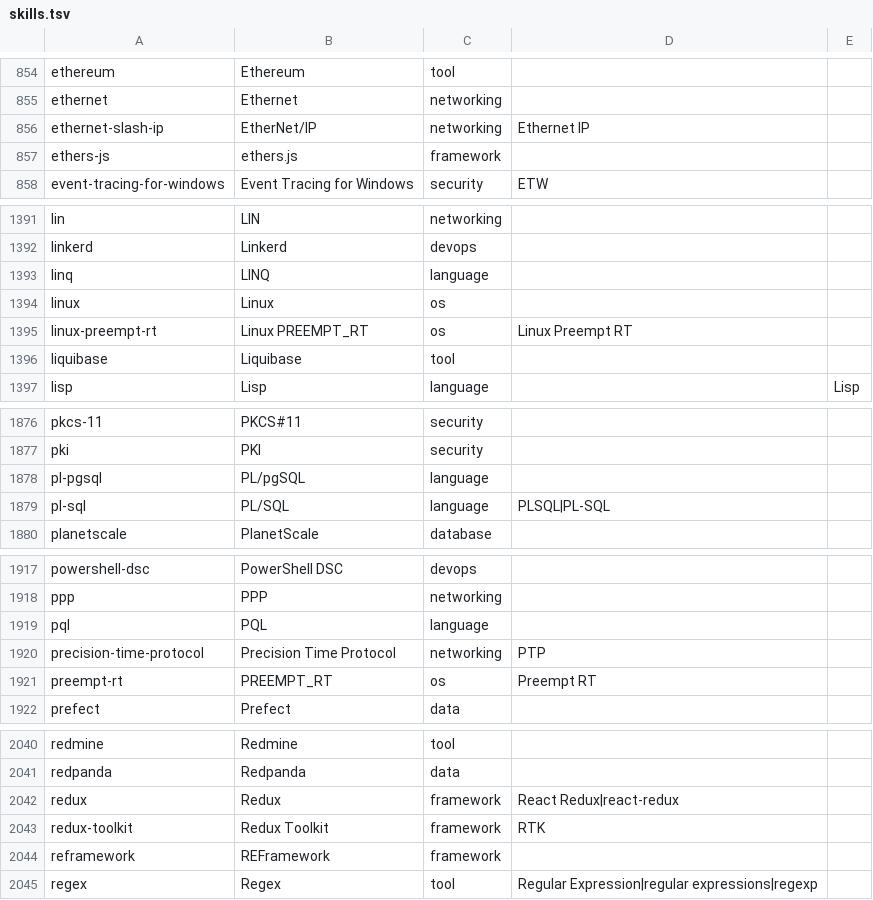
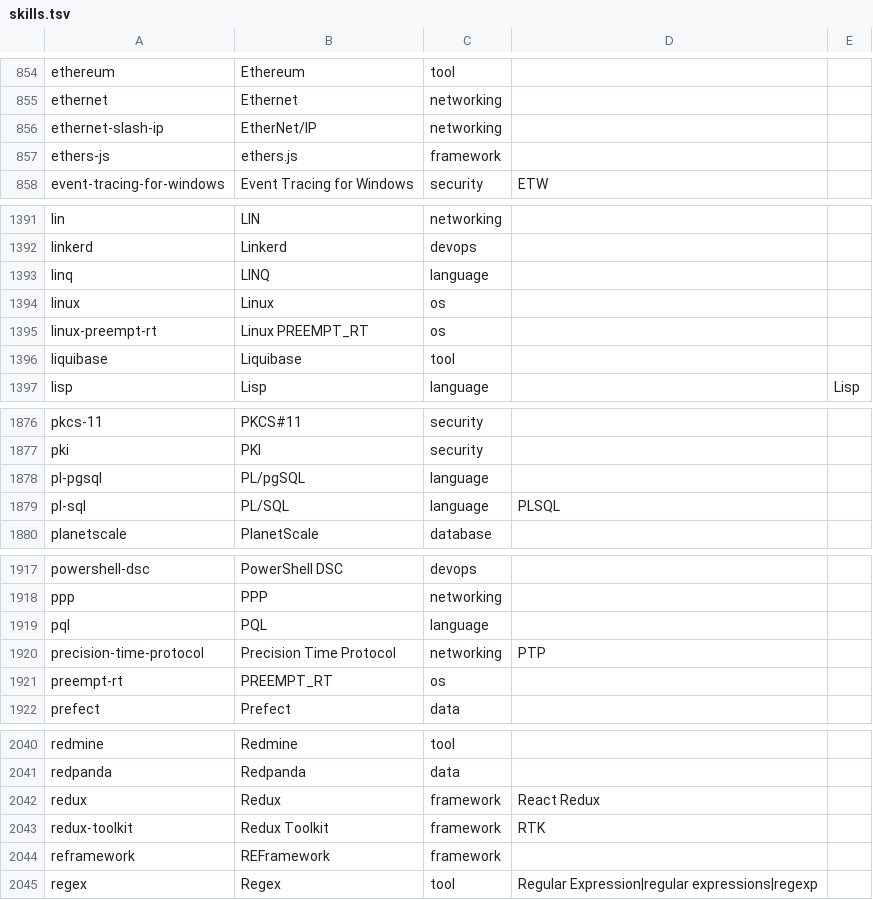
Before and after one commit to EliasNAires/oneprofile, a TSV file: src/main/resources/taxonomy/skills.tsv, drawn as a sheet; only a part is shown, gaps mark what is left out; the diff covers the shown part only.

```diff
--- a/src/main/resources/taxonomy/skills.tsv
+++ b/src/main/resources/taxonomy/skills.tsv
@@ -855,3 +855,3 @@ ethereum	Ethereum	tool
 ethernet	Ethernet	networking		
-ethernet-slash-ip	EtherNet/IP	networking	Ethernet IP	
+ethernet-slash-ip	EtherNet/IP	networking		
 ethers-js	ethers.js	framework		
@@ -1394,3 +1394,3 @@ linq	LINQ	language
 linux	Linux	os		
-linux-preempt-rt	Linux PREEMPT_RT	os	Linux Preempt RT	
+linux-preempt-rt	Linux PREEMPT_RT	os		
 liquibase	Liquibase	tool		
@@ -1878,3 +1878,3 @@ pki	PKI	security
 pl-pgsql	PL/pgSQL	language		
-pl-sql	PL/SQL	language	PLSQL|PL-SQL	
+pl-sql	PL/SQL	language	PLSQL	
 planetscale	PlanetScale	database		
@@ -1920,3 +1920,3 @@ pql	PQL	language
 precision-time-protocol	Precision Time Protocol	networking	PTP	
-preempt-rt	PREEMPT_RT	os	Preempt RT	
+preempt-rt	PREEMPT_RT	os		
 prefect	Prefect	data		
@@ -2041,3 +2041,3 @@ redmine	Redmine	tool
 redpanda	Redpanda	data		
-redux	Redux	framework	React Redux|react-redux	
+redux	Redux	framework	React Redux	
 redux-toolkit	Redux Toolkit	framework	RTK	
```
Also changed, not shown: 1 edited cell elsewhere in this file, src/main/resources/taxonomy/decisions.tsv, src/main/resources/taxonomy/stopwords.tsv, 9 other files.
